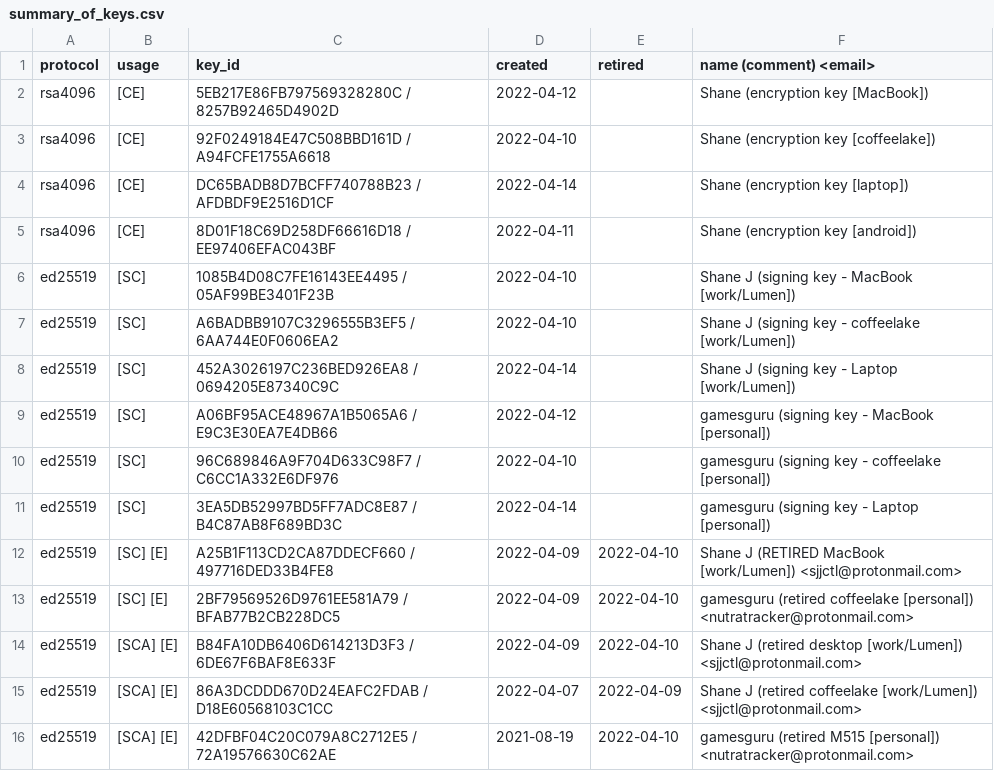
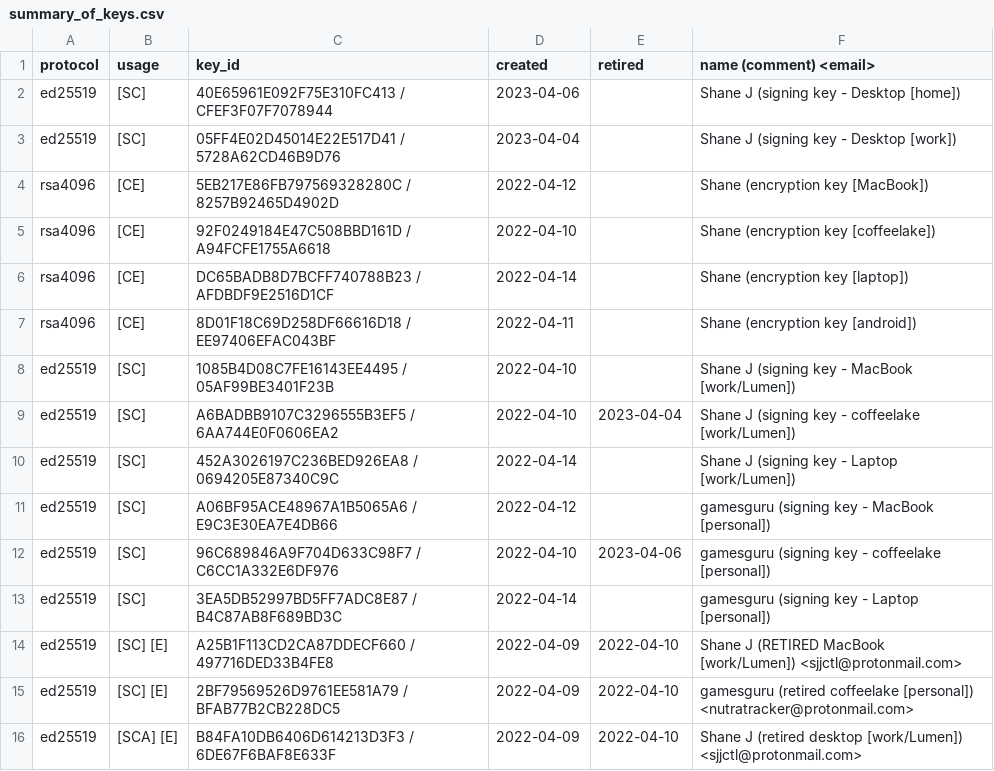
Before and after one commit to sjjctl/pgp, a CSV file: summary_of_keys.csv, drawn as a sheet; only a part is shown; the shorter side is filled out with more unchanged rows.

Commit message:
update key summary

```diff
--- a/summary_of_keys.csv
+++ b/summary_of_keys.csv
@@ -1,2 +1,4 @@
 protocol,usage,key_id,created,retired,name (comment) <email>
+ed25519,[SC],40E65961E092F75E310FC413 / CFEF3F07F7078944,2023-04-06,,Shane J (signing key - Desktop [home])
+ed25519,[SC],05FF4E02D45014E22E517D41 / 5728A62CD46B9D76,2023-04-04,,Shane J (signing key - Desktop [work])
 rsa4096,[CE],5EB217E86FB797569328280C / 8257B92465D4902D,2022-04-12,,Shane (encryption key [MacBook])
@@ -6,6 +8,6 @@ rsa4096,[CE],8D01F18C69D258DF66616D18 / EE97406EFAC043BF,2022-04-11,,Shane (encr
 ed25519,[SC],1085B4D08C7FE16143EE4495 / 05AF99BE3401F23B,2022-04-10,,Shane J (signing key - MacBook [work/Lumen])
-ed25519,[SC],A6BADBB9107C3296555B3EF5 / 6AA744E0F0606EA2,2022-04-10,,Shane J (signing key - coffeelake [work/Lumen])
+ed25519,[SC],A6BADBB9107C3296555B3EF5 / 6AA744E0F0606EA2,2022-04-10,2023-04-04,Shane J (signing key - coffeelake [work/Lumen])
 ed25519,[SC],452A3026197C236BED926EA8 / 0694205E87340C9C,2022-04-14,,Shane J (signing key - Laptop [work/Lumen])
 ed25519,[SC],A06BF95ACE48967A1B5065A6 / E9C3E30EA7E4DB66,2022-04-12,,gamesguru (signing key - MacBook [personal])
-ed25519,[SC],96C689846A9F704D633C98F7 / C6CC1A332E6DF976,2022-04-10,,gamesguru (signing key - coffeelake [personal])
+ed25519,[SC],96C689846A9F704D633C98F7 / C6CC1A332E6DF976,2022-04-10,2023-04-06,gamesguru (signing key - coffeelake [personal])
 ed25519,[SC],3EA5DB52997BD5FF7ADC8E87 / B4C87AB8F689BD3C,2022-04-14,,gamesguru (signing key - Laptop [personal])
```
